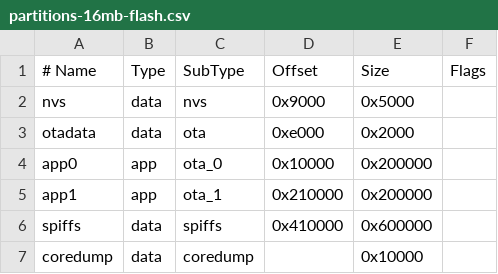
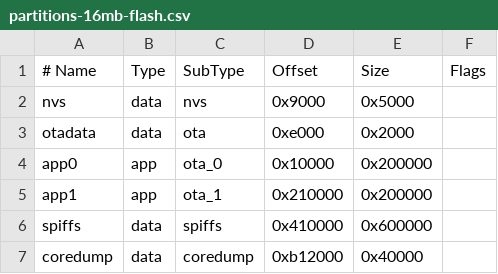
Before and after one commit to loco-engineering/simpledcc-arduino, a CSV file: partitions-16mb-flash.csv, drawn as a sheet.

```diff
--- a/partitions-16mb-flash.csv
+++ b/partitions-16mb-flash.csv
@@ -6,2 +6,2 @@ app1,     app,  ota_1,   0x210000, 0x200000,
 spiffs,   data, spiffs,  0x410000,0x600000,
-coredump, data, coredump,,0x10000,
+coredump, data, coredump,0xb12000,0x40000,
```
Also changed, not shown: partitions-4MB-flash.csv, partitions.csv, 21 other files.
